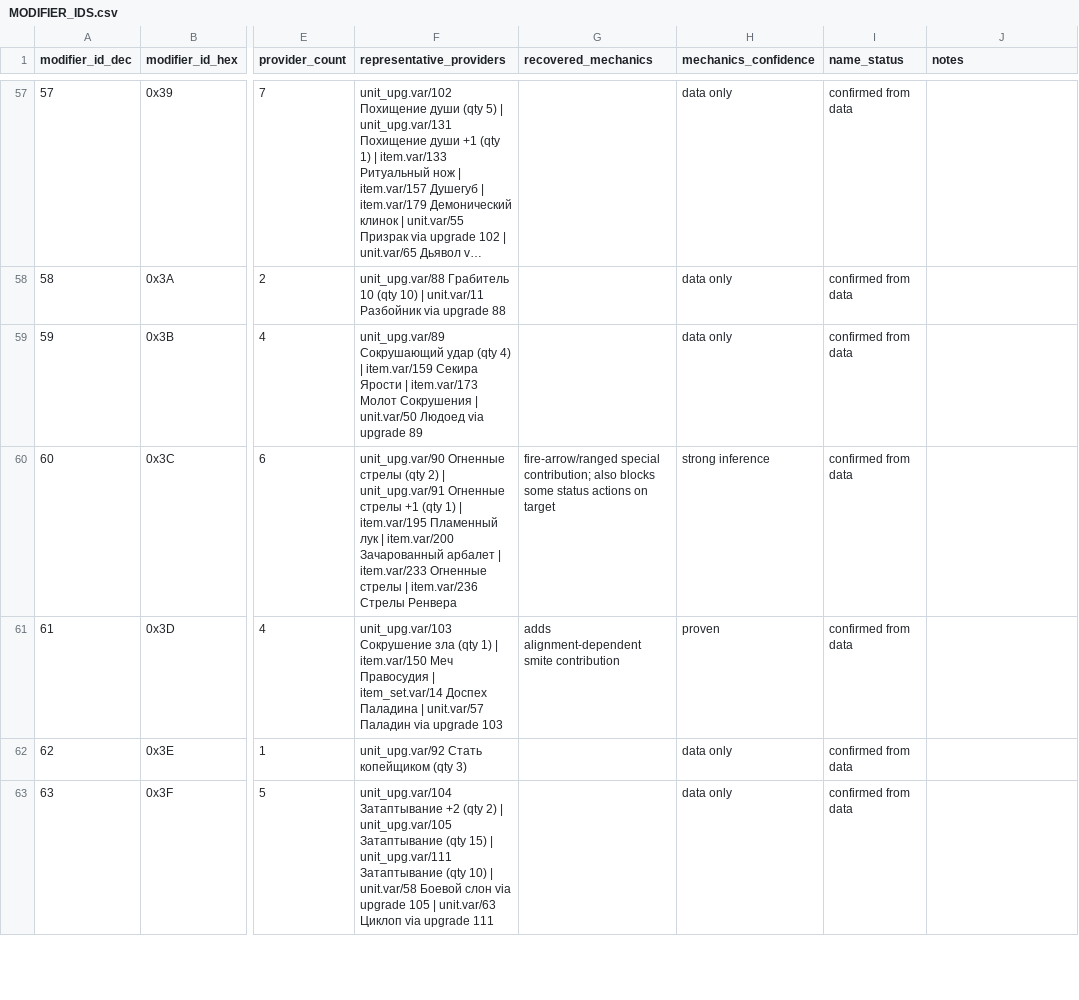
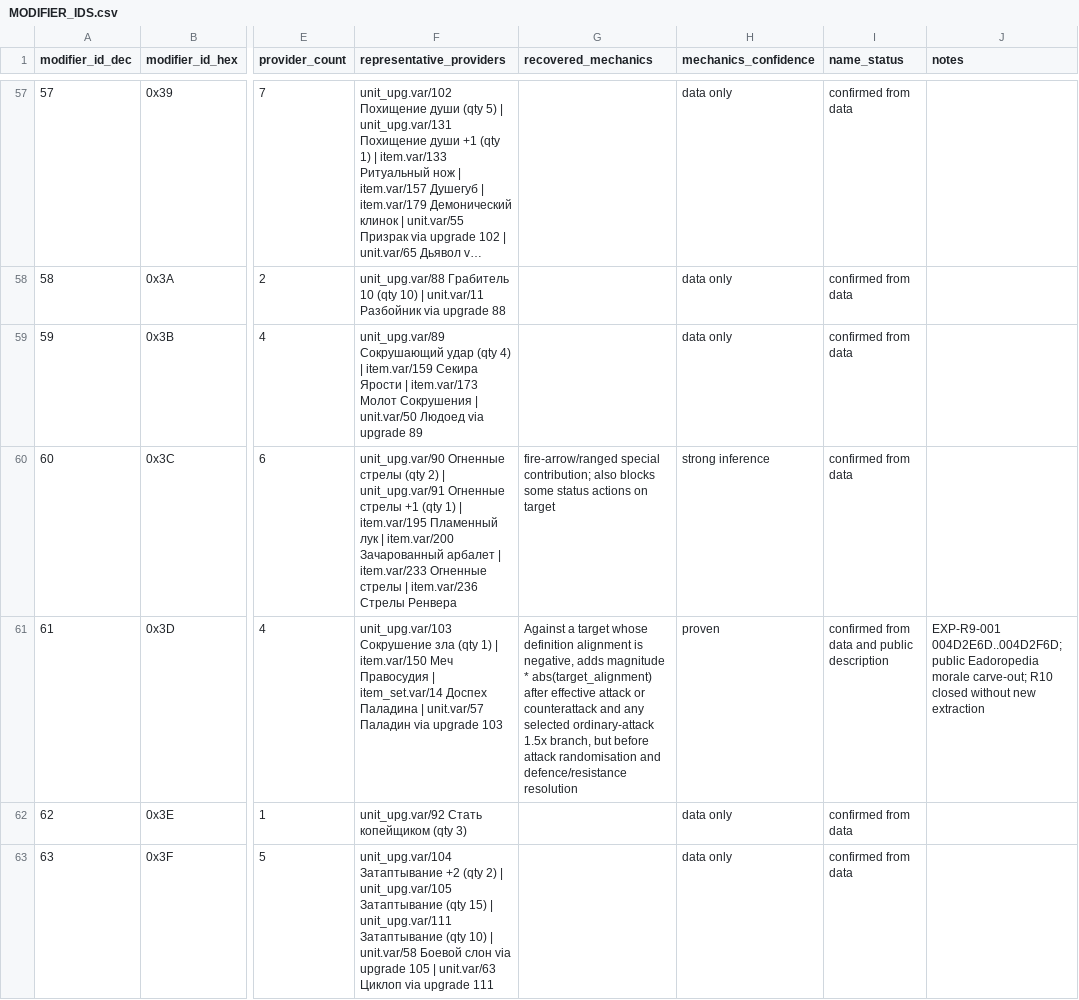
Before and after one commit to DanTimson/project_ego, a CSV file: docs/MODIFIER_IDS.csv, drawn as a sheet; only a part is shown, gaps mark what is left out; long unchanged cells end in …; the diff names each change by its address in the sheet, - before the commit and + after, or states it on an @@ line.

```diff
--- a/docs/MODIFIER_IDS.csv
+++ b/docs/MODIFIER_IDS.csv
-G61 (recovered_mechanics): adds alignment-dependent smite contribution
+G61 (recovered_mechanics): Against a target whose definition alignment is negative, adds magnitude * abs(target_alignment) after effective attack or counterattack and any selected ordinary-attack 1.5x branch, but before attack randomisation and defence/resistance resolution
-I61 (name_status): confirmed from data
+I61 (name_status): confirmed from data and public description
-J61 (notes): (empty)
+J61 (notes): EXP-R9-001 004D2E6D..004D2F6D; public Eadoropedia morale carve-out; R10 closed without new extraction
```
Also changed, not shown: docs/EVIDENCE_LEDGER.csv, docs/EVIDENCE_SOURCES.csv, 11 other files.
